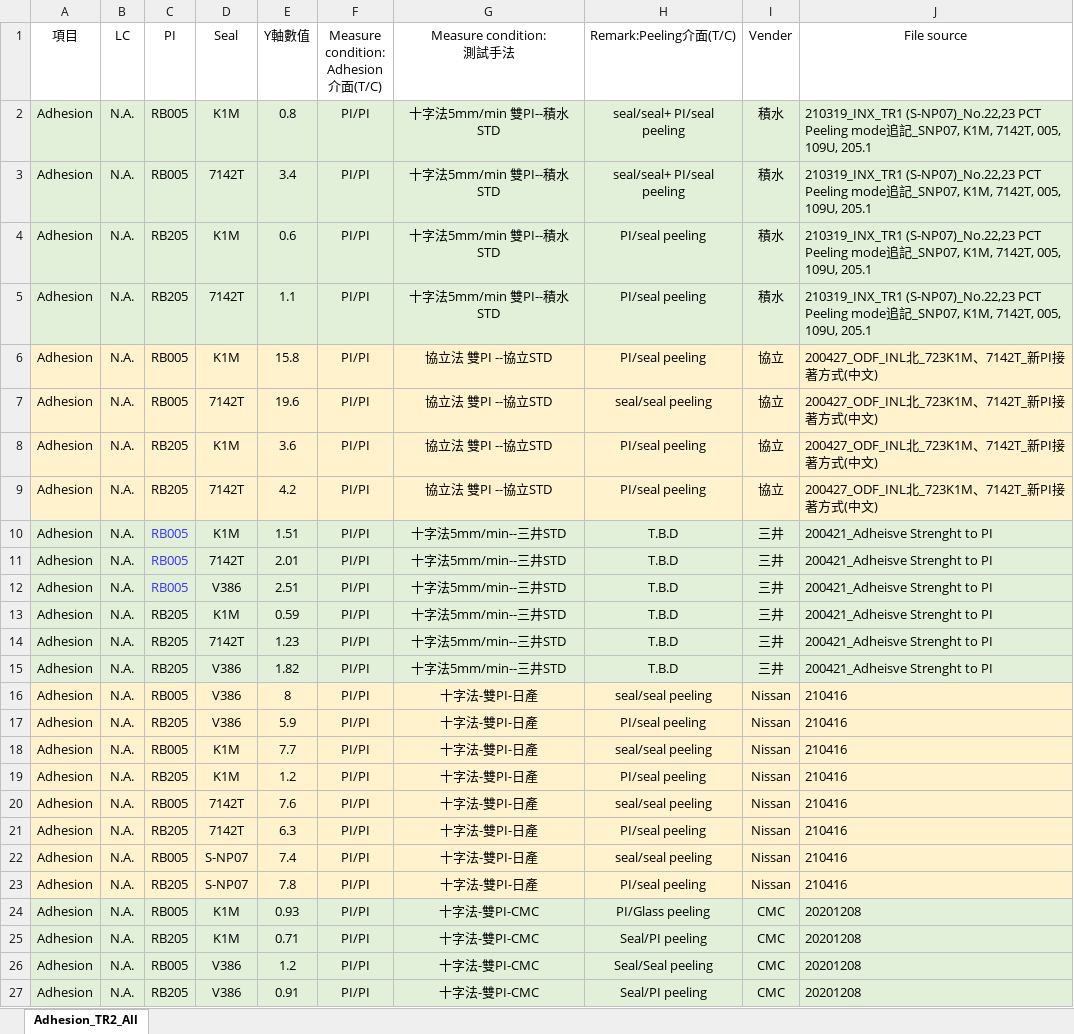
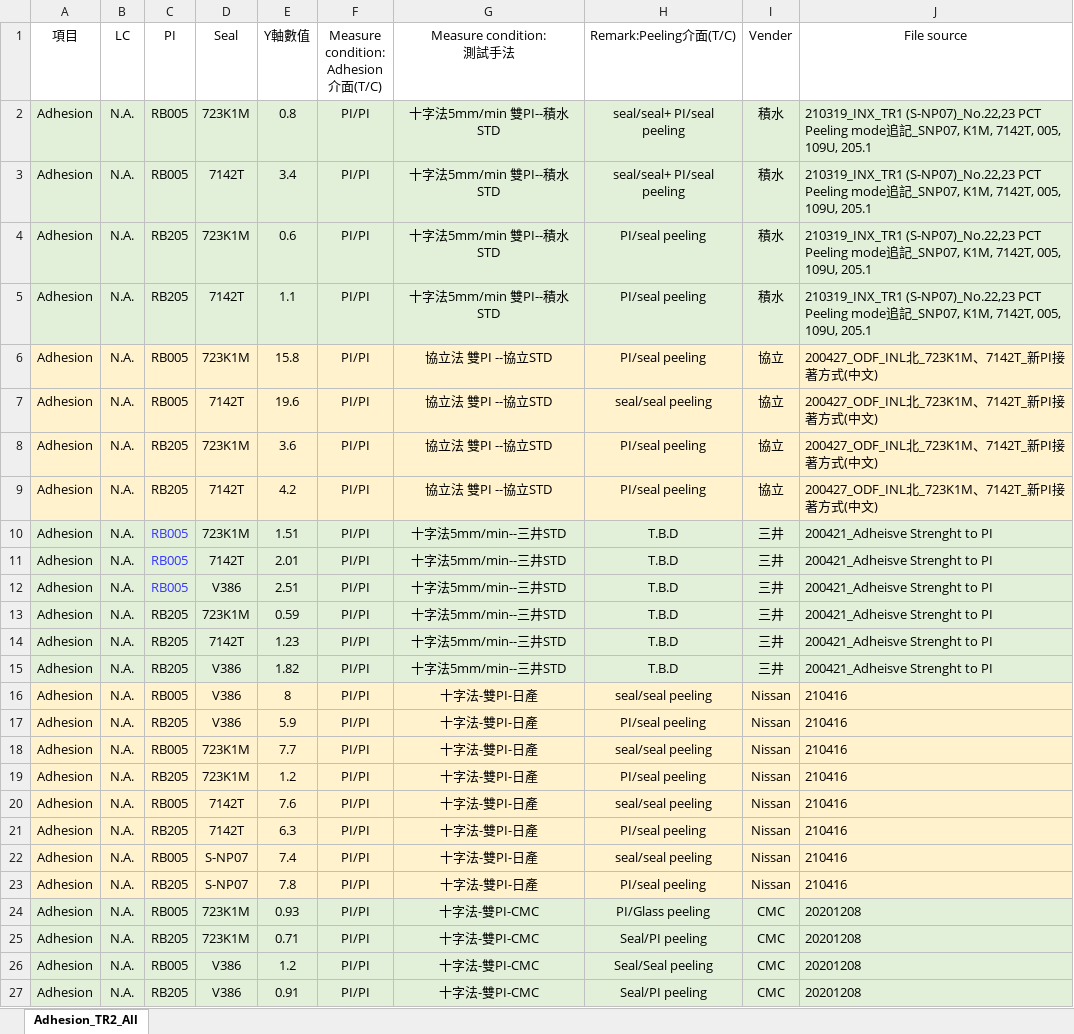
Before and after one commit to dimsplendid/td_toolkits_reconstruc, an Excel workbook: ra_exploer/examples/Adhesion_TR2_All.xlsx, sheet Adhesion_TR2_All, drawn as a sheet; values as stored, in another font and other column widths than the file's, no borders; the diff names each change by its address in the sheet, - before the commit and + after, or states it on an @@ line.

Commit message:
update envirnoment list

```diff
--- a/ra_exploer/examples/Adhesion_TR2_All.xlsx (sheet Adhesion_TR2_All)
+++ b/ra_exploer/examples/Adhesion_TR2_All.xlsx (sheet Adhesion_TR2_All)
-D2 (Seal): K1M
+D2 (Seal): 723K1M
-D4 (Seal): K1M
+D4 (Seal): 723K1M
-D6 (Seal): K1M
+D6 (Seal): 723K1M
-D8 (Seal): K1M
+D8 (Seal): 723K1M
-D10 (Seal): K1M
+D10 (Seal): 723K1M
-D13 (Seal): K1M
+D13 (Seal): 723K1M
-D18:D19 (Seal): K1M
+D18:D19 (Seal): 723K1M
-D24:D25 (Seal): K1M
+D24:D25 (Seal): 723K1M
```
Also changed, not shown: 5 other files.
